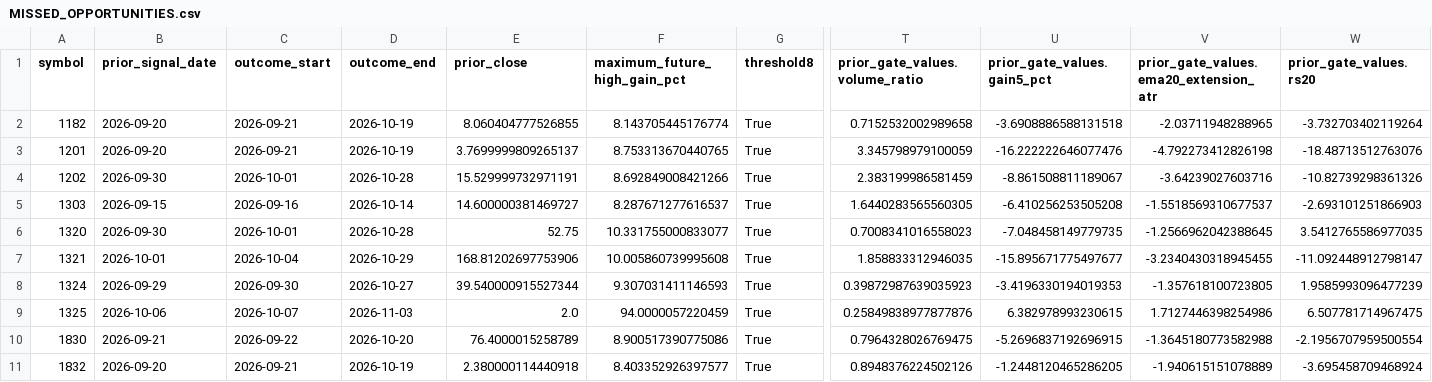
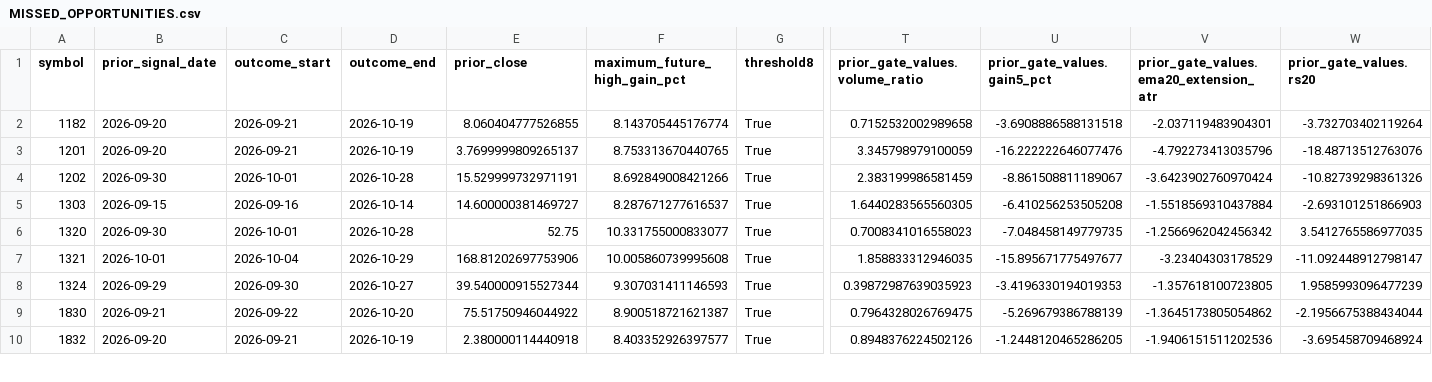
Before and after one commit to saqerkhalel-gif/tasi-radar-3, a CSV file: output/phase5/shadow/MISSED_OPPORTUNITIES.csv, drawn as a sheet; only a part is shown, gaps mark what is left out; removed rows and columns are numbered as before the commit, all else as after; rows hold the shown columns only; the diff covers the shown part only; the diff names each change by its address in the sheet, - before the commit and + after, or states it on an @@ line.

```diff
--- a/output/phase5/shadow/MISSED_OPPORTUNITIES.csv
+++ b/output/phase5/shadow/MISSED_OPPORTUNITIES.csv
-V2: -2.03711948288965
+V2: -2.037119483904301
-V3: -4.792273412826198
+V3: -4.792273413035796
-V4: -3.64239027603716
+V4: -3.6423902760970424
-V5: -1.5518569310677537
+V5: -1.5518569310437884
-V6: -1.2566962042388645
+V6: -1.2566962042456342
-V7: -3.2340430318945455
+V7: -3.23404303178529
-row 9: 1325 | 2026-10-06 | 2026-10-07 | 2026-11-03 | 2.0 | 94.0000057220459 | True | 0.25849838977877876 | 6.382978993230615 | 1.7127446398254986 | 6.507781714967475
-E9 (prior_close): 76.4000015258789
+E9 (prior_close): 75.51750946044922
-F9 (maximum_future_high_gain_pct): 8.900517390775086
+F9 (maximum_future_high_gain_pct): 8.900518721621387
-U9 (prior_gate_values.gain5_pct): -5.2696837192696915
+U9 (prior_gate_values.gain5_pct): -5.269679386788139
-V9: -1.3645180773582988
+V9: -1.3645173805054862
-W9 (prior_gate_values.rs20): -2.1956707959500554
+W9 (prior_gate_values.rs20): -2.1956675388434044
-V10: -1.940615151078889
+V10: -1.9406151511202536
```
Also changed, not shown: 151 edited cells elsewhere in this file, 7 other files.
